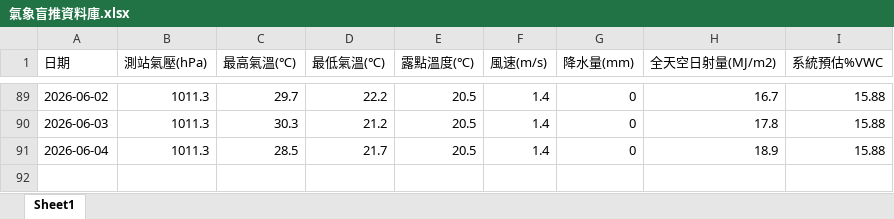
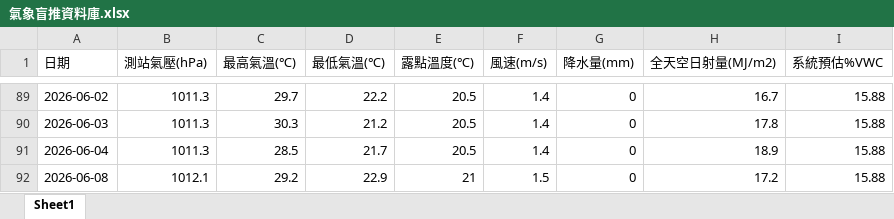
Before and after one commit to alan900503/bamboo-irrigation, an Excel workbook: 氣象盲推資料庫.xlsx, sheet Sheet1, drawn as a sheet; only a part is shown, gaps mark what is left out; values as stored, in another font and other column widths than the file's, no borders; the diff names each change by its address in the sheet, - before the commit and + after, or states it on an @@ line.

```diff
--- a/氣象盲推資料庫.xlsx (sheet Sheet1)
+++ b/氣象盲推資料庫.xlsx (sheet Sheet1)
+row 92: 2026-06-08 | 1012.1 | 29.2 | 22.9 | 21 | 1.5 | 0 | 17.2 | 15.88
```
Also changed, not shown: 1 other file.
